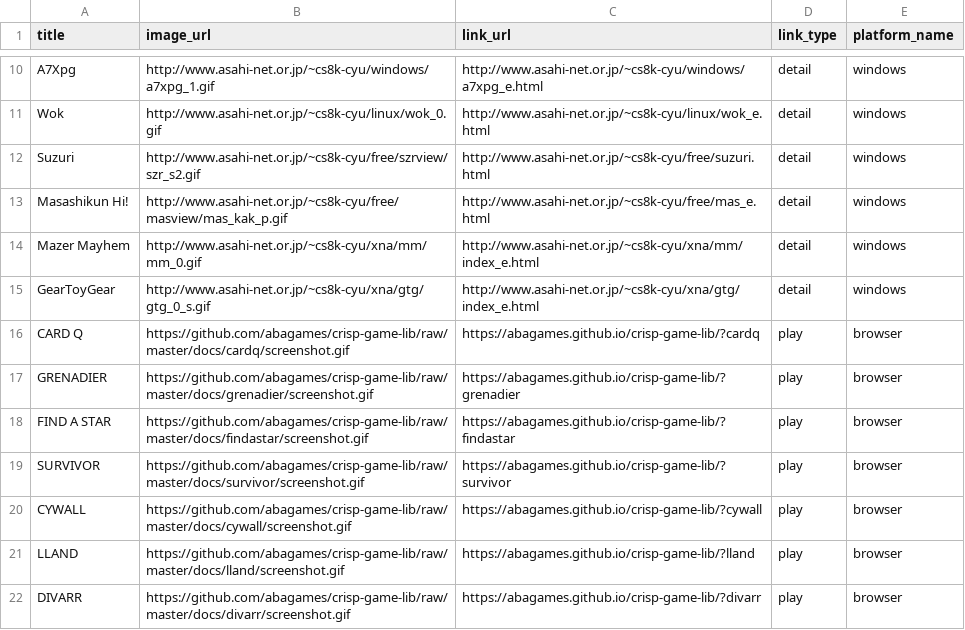
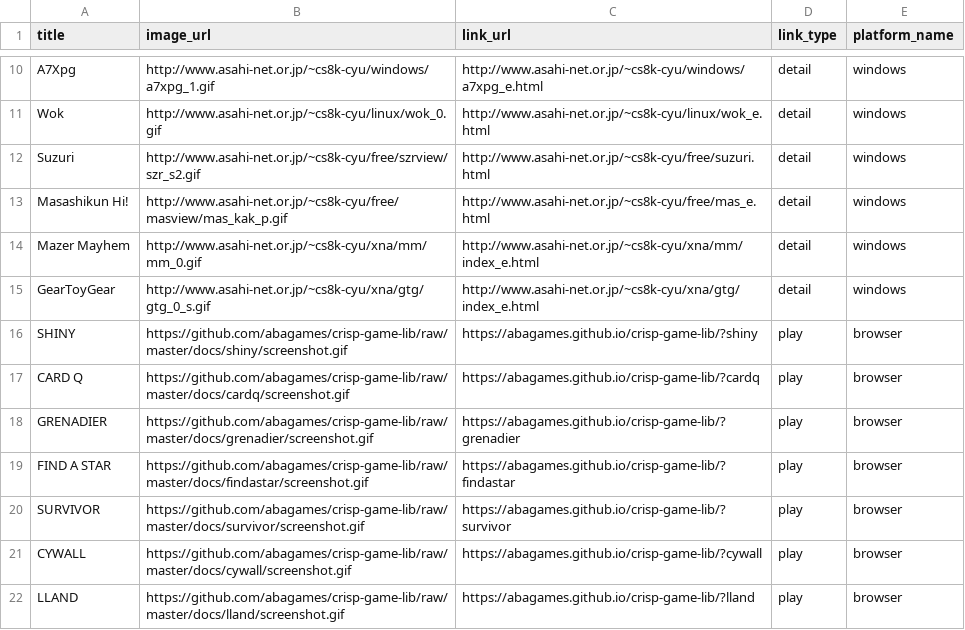
Before and after one commit to abagames/games-web-pages, a CSV file: src/abagames_games.csv, drawn as a sheet; only a part is shown, gaps mark what is left out; the shorter side is filled out with more unchanged rows; the diff names each change by its address in the sheet, - before the commit and + after, or states it on an @@ line.

Commit message:
Add game shiny

```diff
--- a/src/abagames_games.csv
+++ b/src/abagames_games.csv
+row 16: SHINY | https://github.com/abagames/crisp-game-lib/raw/master/docs/shiny/screenshot.gif | https://abagames.github.io/crisp-game-lib/?shiny | play | browser
```
Also changed, not shown: 2 other files.
